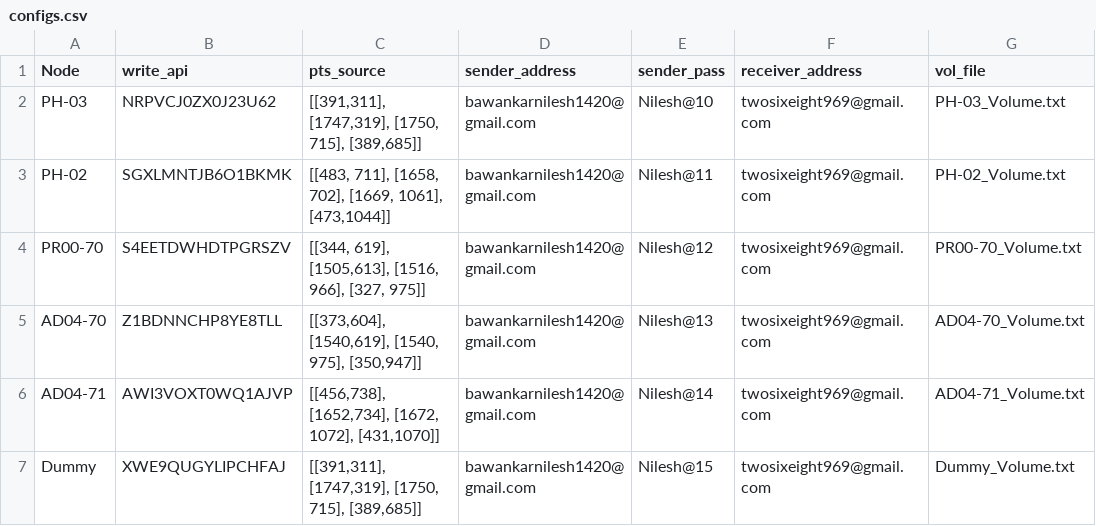
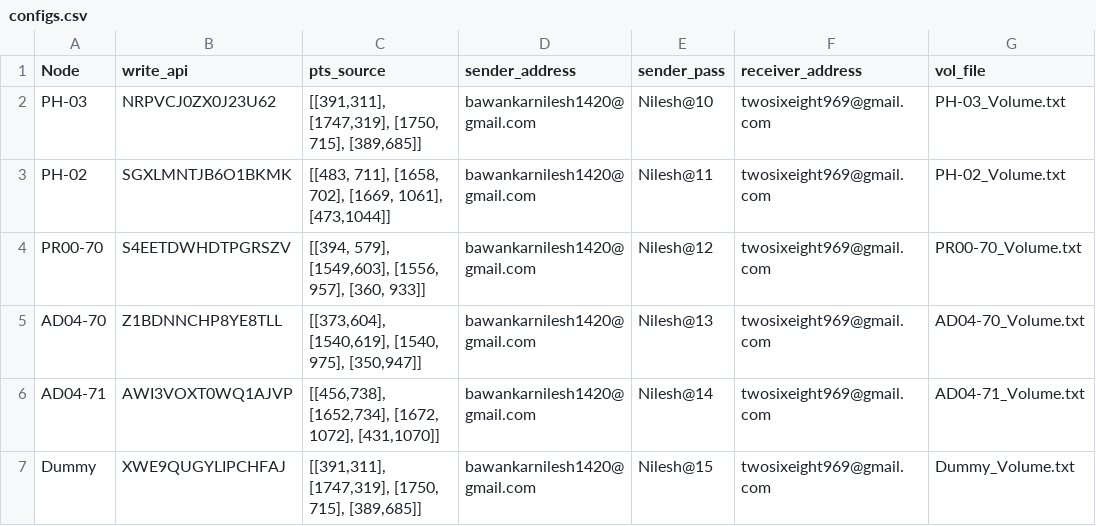
Before and after one commit to spcrcwater/water_test, a CSV file: configs.csv, drawn as a sheet; only a part is shown; the diff names each change by its address in the sheet, - before the commit and + after, or states it on an @@ line.

Commit message:
AD_70

```diff
--- a/configs.csv
+++ b/configs.csv
-C4 (pts_source): [[344, 619], [1505,613], [1516, 966], [327, 975]]
+C4 (pts_source): [[394, 579], [1549,603], [1556, 957], [360, 933]]
```
